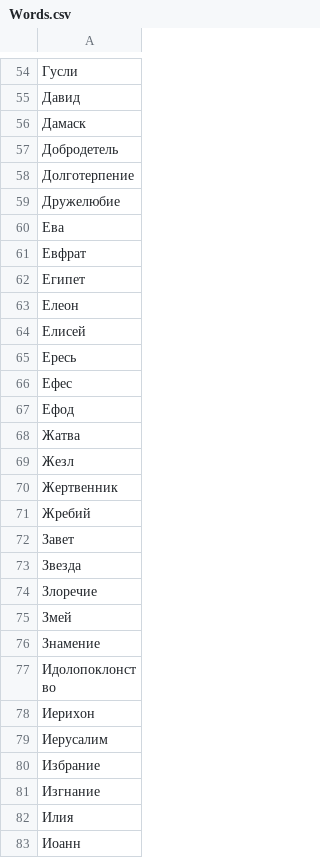
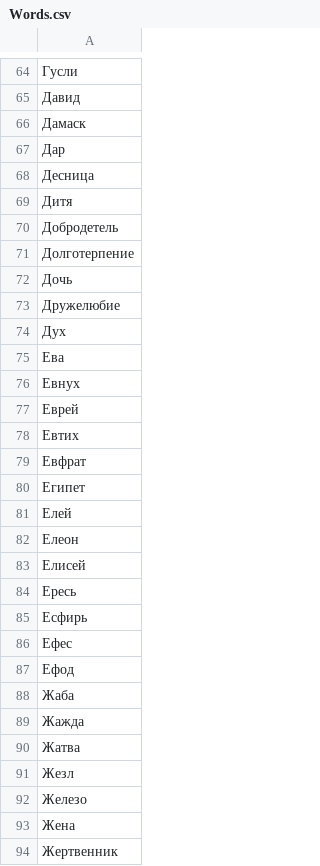
Before and after one commit to mikhan808/DetectiveClubBot, a CSV file: Words.csv, drawn as a sheet; only a part is shown, gaps mark what is left out; the shorter side is filled out with more unchanged rows; the diff covers the shown part only; the diff names each change by its address in the sheet, - before the commit and + after, or states it on an @@ line.

Commit message:
Добавлены новые слова

```diff
--- a/Words.csv
+++ b/Words.csv
+row 67: Дар
+row 68: Десница
+row 69: Дитя
+row 72: Дочь
+row 74: Дух
+row 76: Евнух
+row 77: Еврей
+row 78: Евтих
+row 81: Елей
+row 85: Есфирь
+row 88: Жаба
+row 89: Жажда
+row 92: Железо
+row 93: Жена
```
Also changed, not shown: 35 added rows elsewhere in this file.
